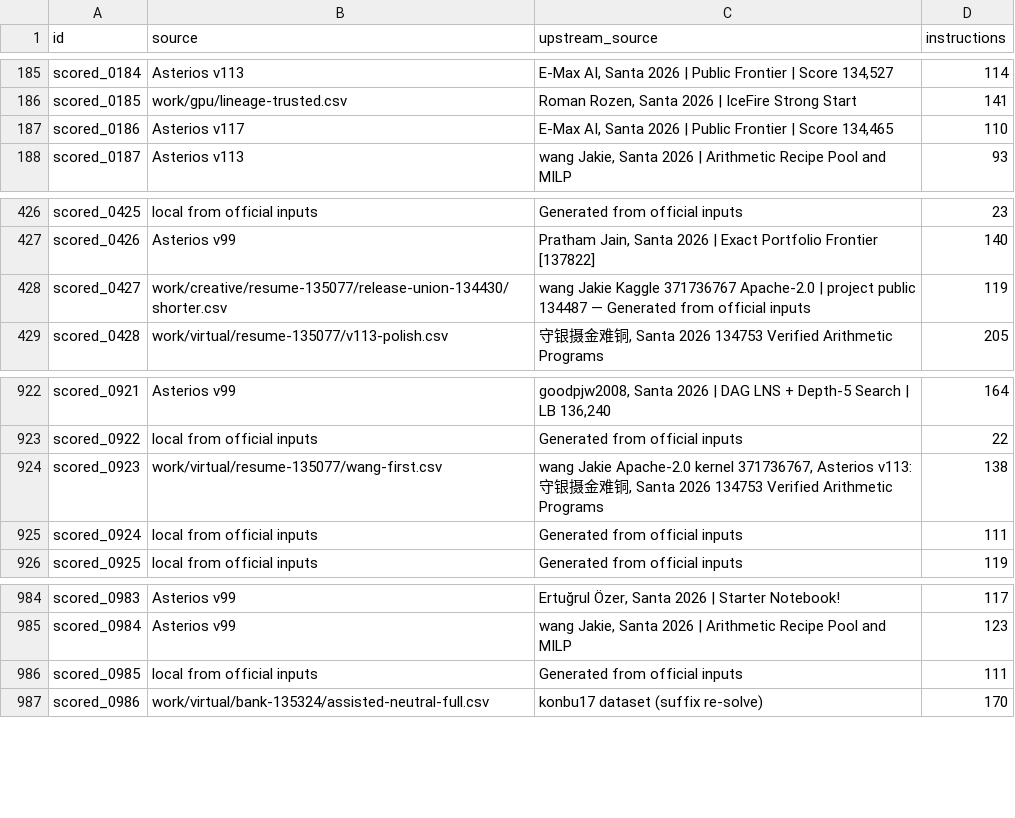
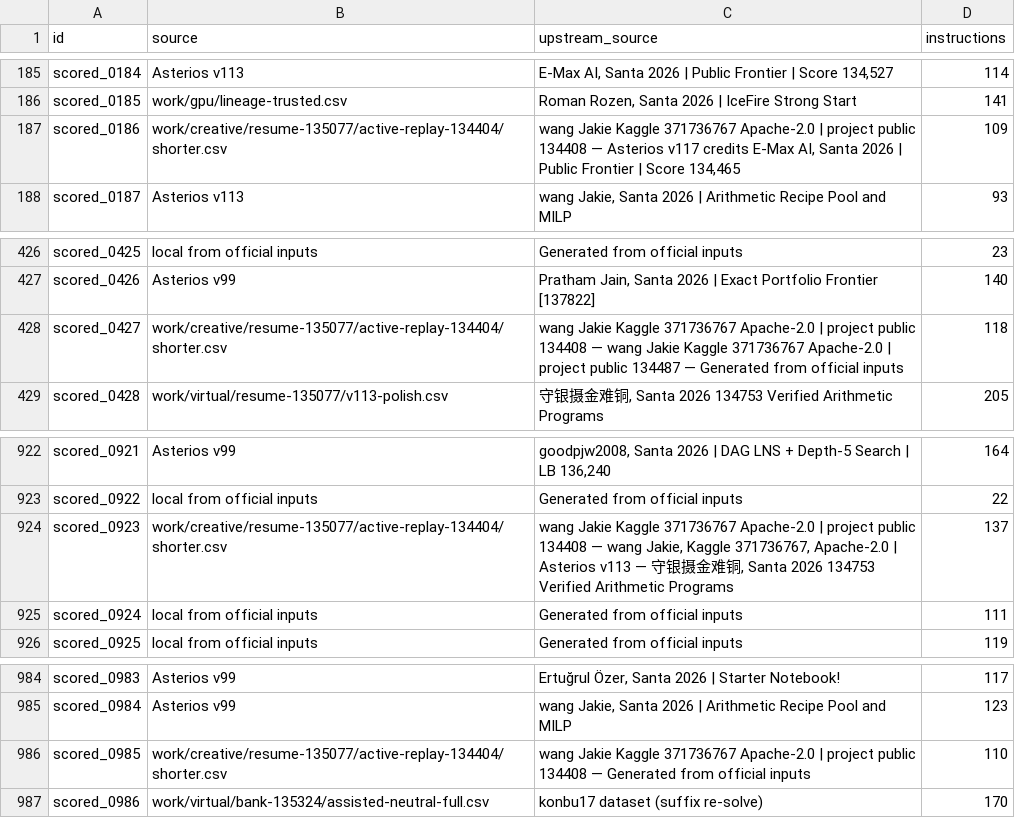
Before and after one commit to Doubao-of-hy/Santa_2026, a CSV file: public-assisted/origins.csv, drawn as a sheet; only a part is shown, gaps mark what is left out.

Commit message:
Save independently replayed 140937 and 134402 with matched controls and contributor credits

```diff
--- a/public-assisted/origins.csv
+++ b/public-assisted/origins.csv
@@ -186,3 +186,3 @@ scored_0184,Asterios v113,"E-Max AI, Santa 2026 | Public Frontier | Score 134,52
 scored_0185,work/gpu/lineage-trusted.csv,"Roman Rozen, Santa 2026 | IceFire Strong Start",141
-scored_0186,Asterios v117,"E-Max AI, Santa 2026 | Public Frontier | Score 134,465",110
+scored_0186,work/creative/resume-135077/active-replay-134404/shorter.csv,"wang Jakie Kaggle 371736767 Apache-2.0 | project public 134408 — Asterios v117 credits E-Max AI, Santa 2026 | Public Frontier | Score 134,465",109
 scored_0187,Asterios v113,"wang Jakie, Santa 2026 | Arithmetic Recipe Pool and MILP",93
@@ -427,3 +427,3 @@ scored_0425,local from official inputs,Generated from official inputs,23
 scored_0426,Asterios v99,"Pratham Jain, Santa 2026 | Exact Portfolio Frontier [137822]",140
-scored_0427,work/creative/resume-135077/release-union-134430/shorter.csv,wang Jakie Kaggle 371736767 Apache-2.0 | project public 134487 — Generated from official inputs,119
+scored_0427,work/creative/resume-135077/active-replay-134404/shorter.csv,wang Jakie Kaggle 371736767 Apache-2.0 | project public 134408 — wang Jakie Kaggle 371736767 Apache-2.0 | project public 134487 — Generated from official inputs,118
 scored_0428,work/virtual/resume-135077/v113-polish.csv,"守银摄金难铜, Santa 2026 134753 Verified Arithmetic Programs",205
@@ -923,3 +923,3 @@ scored_0921,Asterios v99,"goodpjw2008, Santa 2026 | DAG LNS + Depth-5 Search | L
 scored_0922,local from official inputs,Generated from official inputs,22
-scored_0923,work/virtual/resume-135077/wang-first.csv,"wang Jakie Apache-2.0 kernel 371736767, Asterios v113: 守银摄金难铜, Santa 2026 134753 Verified Arithmetic Programs",138
+scored_0923,work/creative/resume-135077/active-replay-134404/shorter.csv,"wang Jakie Kaggle 371736767 Apache-2.0 | project public 134408 — wang Jakie, Kaggle 371736767, Apache-2.0 | Asterios v113 — 守银摄金难铜, Santa 2026 134753 Verified Arithmetic Programs",137
 scored_0924,local from official inputs,Generated from official inputs,111
@@ -985,3 +985,3 @@ scored_0983,Asterios v99,"Ertuğrul Özer, Santa 2026 | Starter Notebook!",117
 scored_0984,Asterios v99,"wang Jakie, Santa 2026 | Arithmetic Recipe Pool and MILP",123
-scored_0985,local from official inputs,Generated from official inputs,111
+scored_0985,work/creative/resume-135077/active-replay-134404/shorter.csv,wang Jakie Kaggle 371736767 Apache-2.0 | project public 134408 — Generated from official inputs,110
 scored_0986,work/virtual/bank-135324/assisted-neutral-full.csv,konbu17 dataset (suffix re-solve),170
```
Also changed, not shown: collaboration/puzzle-bounds.csv, origins.csv, 24 other files.
